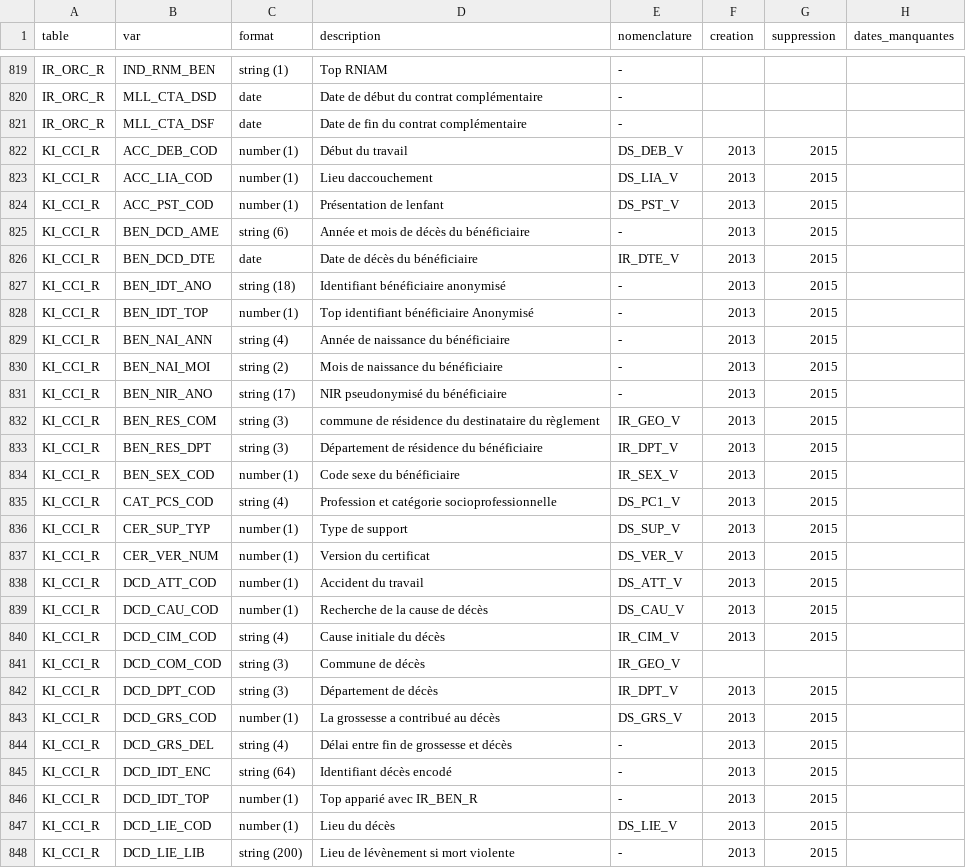
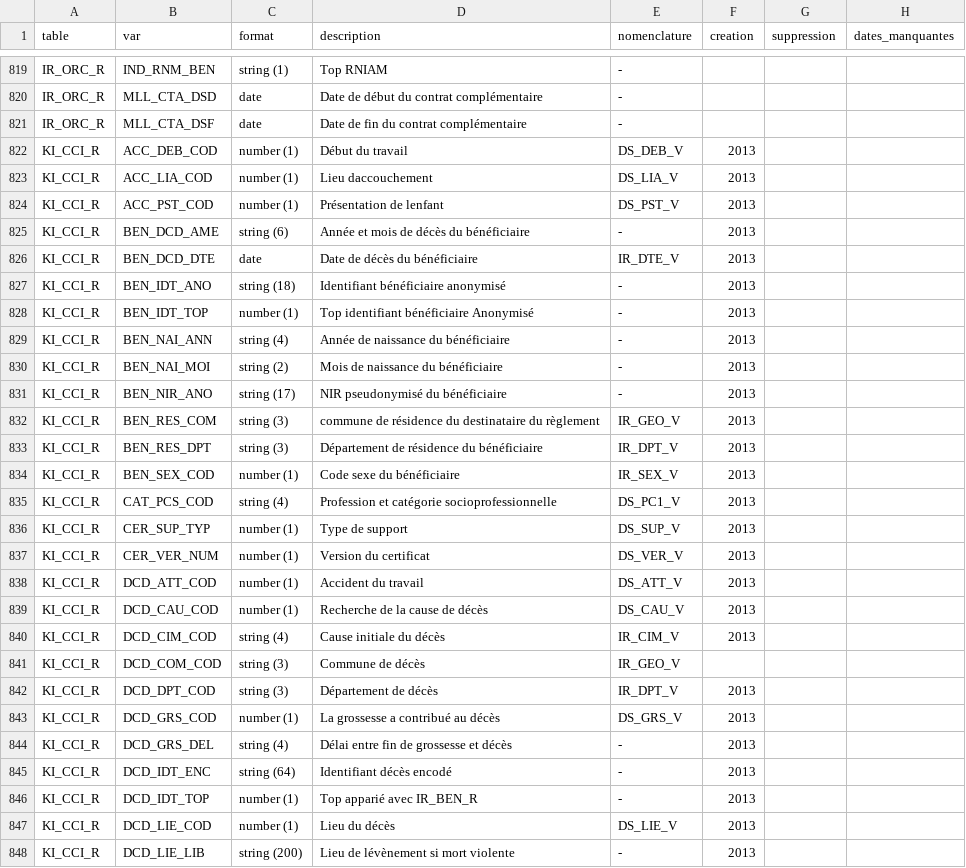
Before and after one commit to indsante/dico-snds, a CSV file: app/app_data/snds_vars.csv, drawn as a sheet; only a part is shown, gaps mark what is left out; the diff covers the shown part only; the diff names each change by its address in the sheet, - before the commit and + after, or states it on an @@ line.

Commit message:
MAJ auto deschema-snds, commit e8ccfdd257_Correction-date-de-suppression-tables-et-variables

```diff
--- a/app/app_data/snds_vars.csv
+++ b/app/app_data/snds_vars.csv
-G822:G840 (suppression): 2015
+G822:G840 (suppression): (empty)
-G842:G848 (suppression): 2015
+G842:G848 (suppression): (empty)
```
Also changed, not shown: 32 edited cells elsewhere in this file, app/app_data/snds_tables.csv.
